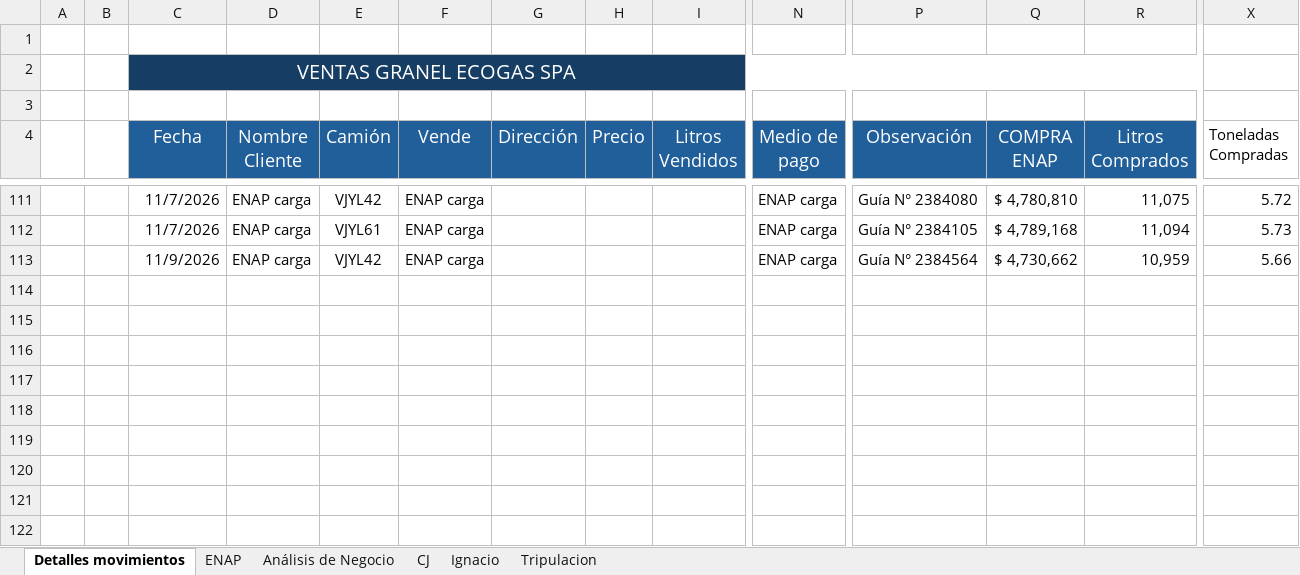
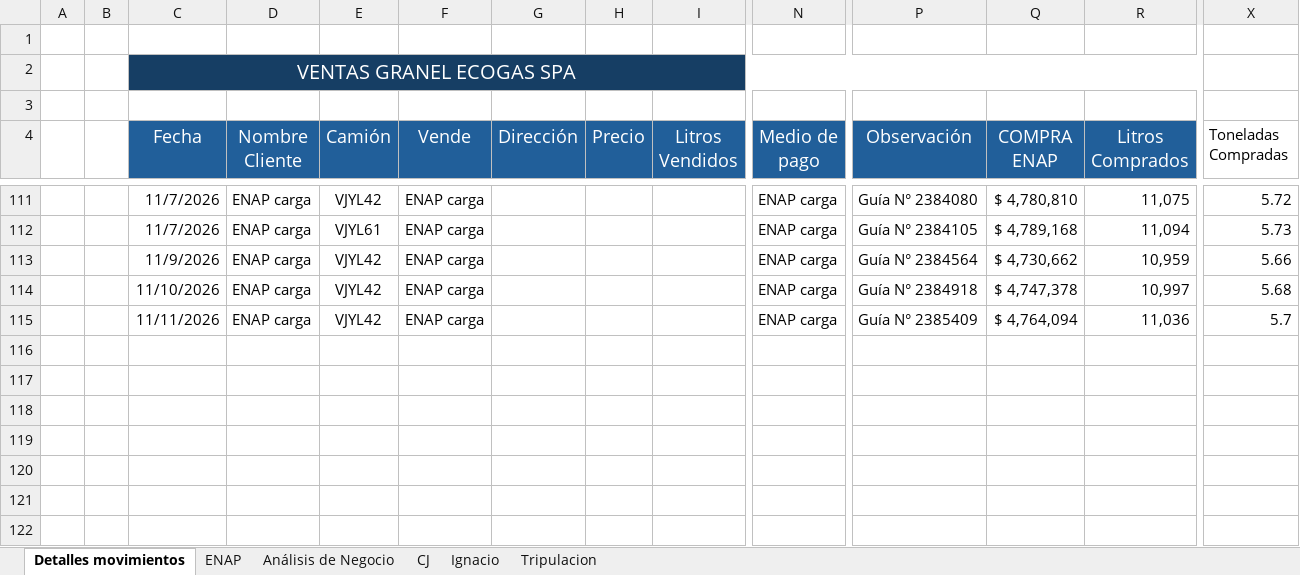
Before and after one commit to hromanmiranda-commits/granel-movimientos, an Excel workbook: Ventas Granel.xlsx, sheet Detalles movimientos, drawn as a sheet; only a part is shown, gaps mark what is left out; values as stored, in another font and other column widths than the file's, no borders; rows hold the shown columns only; the diff names each change by its address in the sheet, - before the commit and + after, or states it on an @@ line.

Commit message:
Actualización de datos Granel Movimientos 2026-11-12 10:30

```diff
--- a/Ventas Granel.xlsx (sheet Detalles movimientos)
+++ b/Ventas Granel.xlsx (sheet Detalles movimientos)
-row 114: (empty)
+row 114:  |  | 11/10/2026 | ENAP carga | VJYL42 | ENAP carga |  |  |  | ENAP carga | Guía N° 2384918 | $ 4,747,378 | 10,997 | 5.68
-row 115: (empty)
+row 115:  |  | 11/11/2026 | ENAP carga | VJYL42 | ENAP carga |  |  |  | ENAP carga | Guía N° 2385409 | $ 4,764,094 | 11,036 | 5.7
```
Also changed, not shown: hidden cells, 4 other files.
